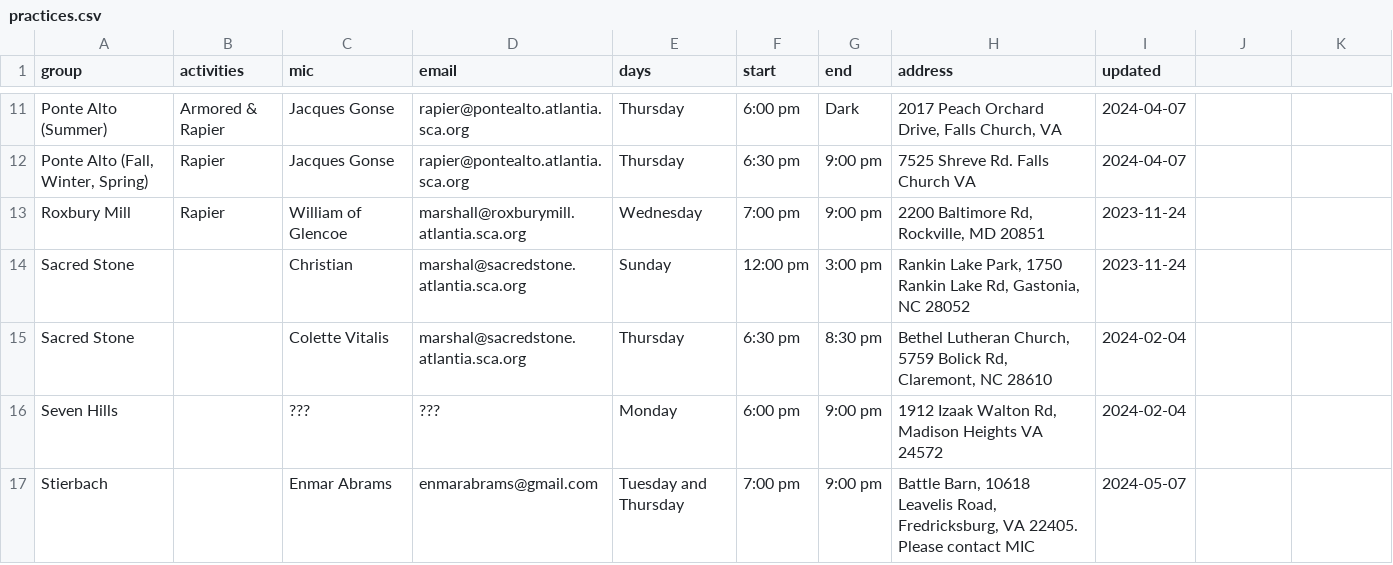
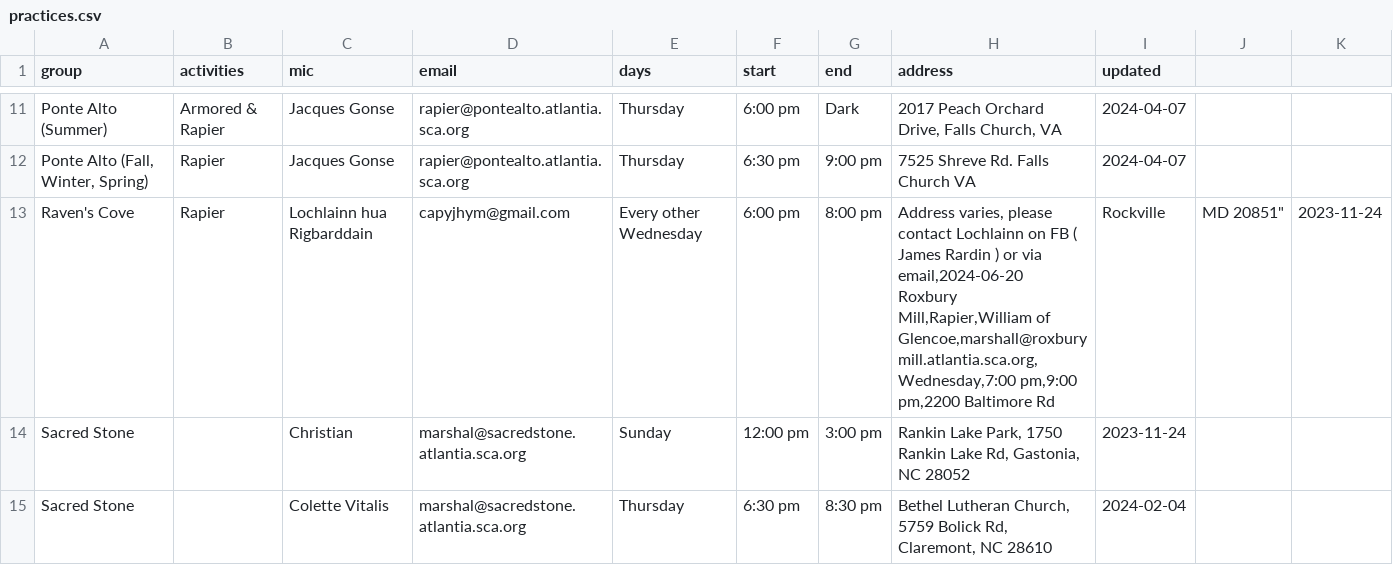
Before and after one commit to academie-de-espee/earl-marshal, a CSV file: _data/practices.csv, drawn as a sheet; only a part is shown, gaps mark what is left out; the shorter side is filled out with more unchanged rows; removed rows and columns are numbered as before the commit, all else as after; ↵ is a line break in a cell; the diff names each change by its address in the sheet, - before the commit and + after, or states it on an @@ line.

Commit message:
Update practices.csv

```diff
--- a/_data/practices.csv
+++ b/_data/practices.csv
-row 13: Roxbury Mill | Rapier | William of Glencoe | marshall@roxburymill.atlantia.sca.org | Wednesday | 7:00 pm | 9:00 pm | 2200 Baltimore Rd, Rockville, MD 20851 | 2023-11-24
+row 13: Raven's Cove | Rapier | Lochlainn hua Rigbarddain | capyjhym@gmail.com | Every other Wednesday | 6:00 pm | 8:00 pm | Address varies, please contact Lochlainn on FB ( James Rardin ) or via email,2024-06-20 ↵ Roxbury Mill,Rapier,William of Glencoe,marshall@roxburymill.atlantia.sca.org,Wednesday,7:00 pm,9:00 pm,2200 Baltimore Rd | Rockville | MD 20851" | 2023-11-24
```
